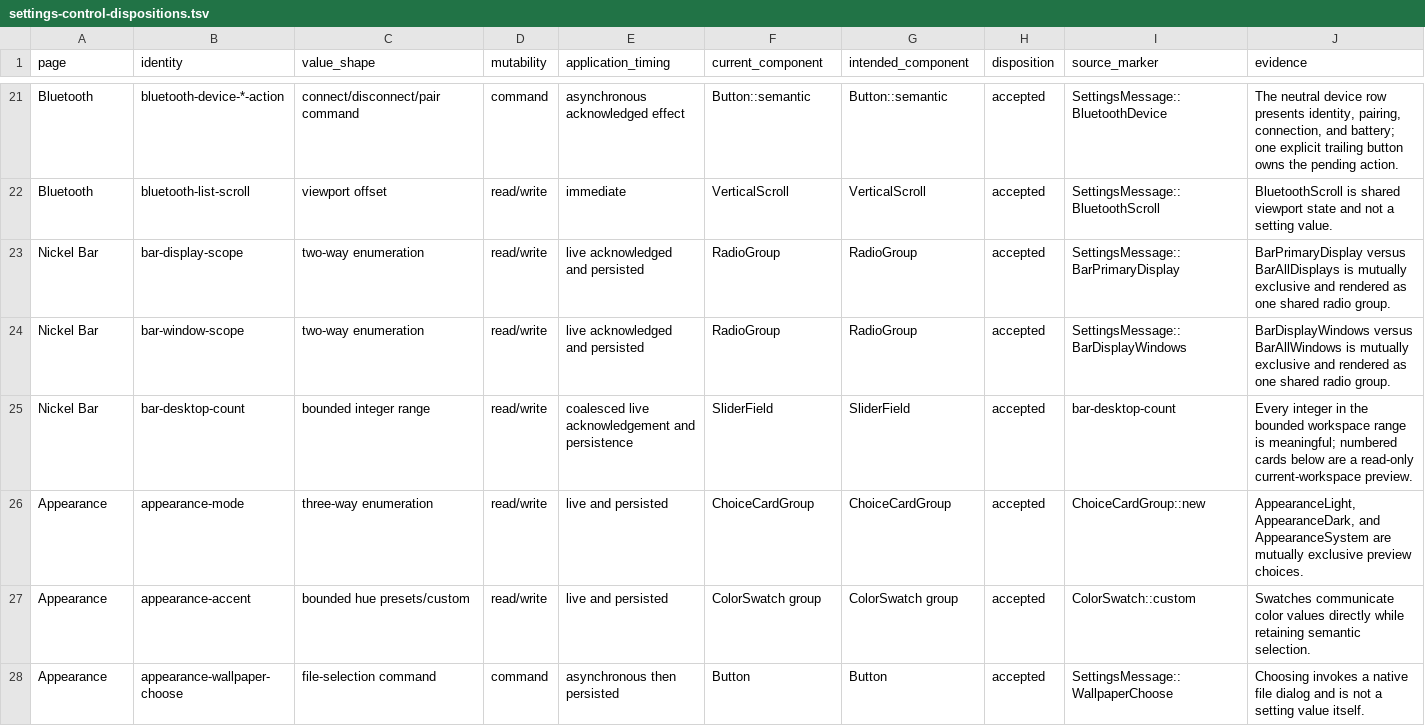
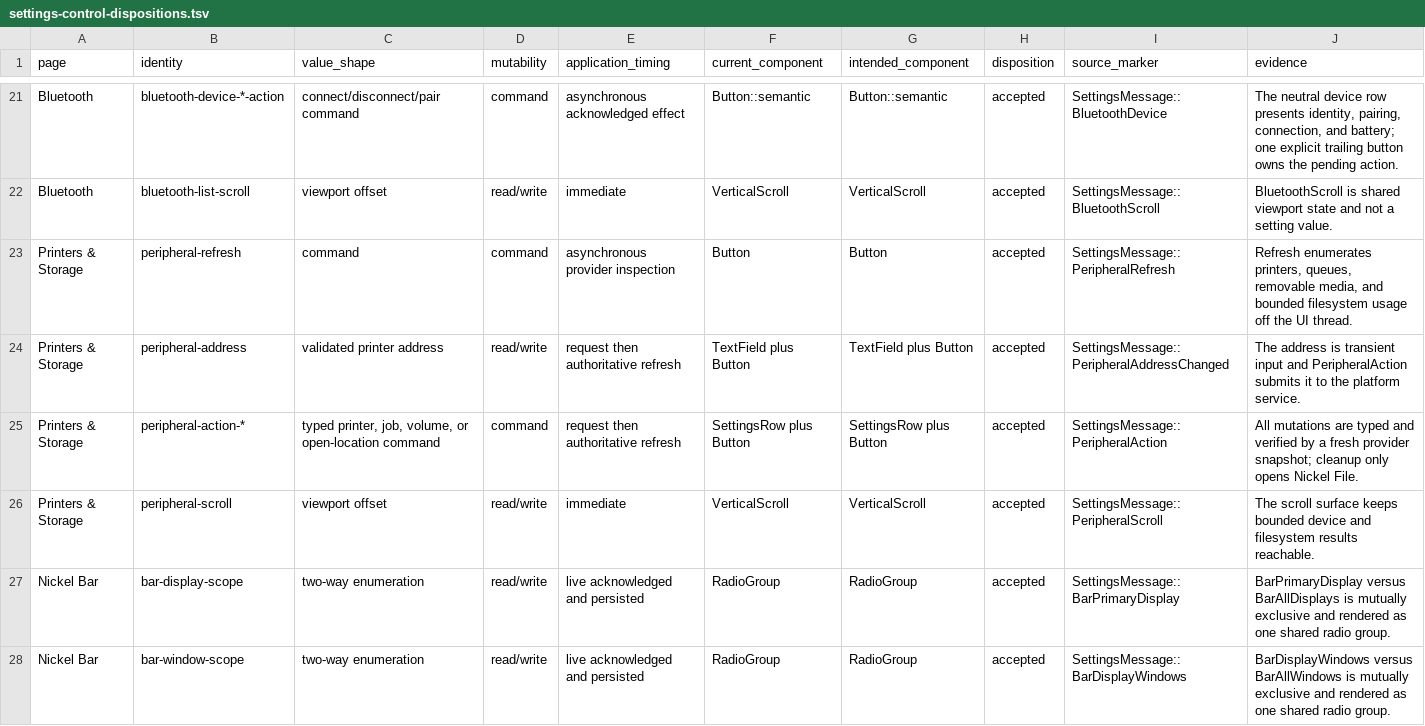
Before and after one commit to shortontech/nickel, a TSV file: docs/settings-control-dispositions.tsv, drawn as a sheet; only a part is shown, gaps mark what is left out; the shorter side is filled out with more unchanged rows; the diff names each change by its address in the sheet, - before the commit and + after, or states it on an @@ line.

Commit message:
Add Printers and Storage settings

```diff
--- a/docs/settings-control-dispositions.tsv
+++ b/docs/settings-control-dispositions.tsv
+row 23: Printers & Storage | peripheral-refresh | command | command | asynchronous provider inspection | Button | Button | accepted | SettingsMessage::PeripheralRefresh | Refresh enumerates printers, queues, removable media, and bounded filesystem usage off the UI thread.
+row 24: Printers & Storage | peripheral-address | validated printer address | read/write | request then authoritative refresh | TextField plus Button | TextField plus Button | accepted | SettingsMessage::PeripheralAddressChanged | The address is transient input and PeripheralAction submits it to the platform service.
+row 25: Printers & Storage | peripheral-action-* | typed printer, job, volume, or open-location command | command | request then authoritative refresh | SettingsRow plus Button | SettingsRow plus Button | accepted | SettingsMessage::PeripheralAction | All mutations are typed and verified by a fresh provider snapshot; cleanup only opens Nickel File.
+row 26: Printers & Storage | peripheral-scroll | viewport offset | read/write | immediate | VerticalScroll | VerticalScroll | accepted | SettingsMessage::PeripheralScroll | The scroll surface keeps bounded device and filesystem results reachable.
```
Also changed, not shown: 7 other files.
